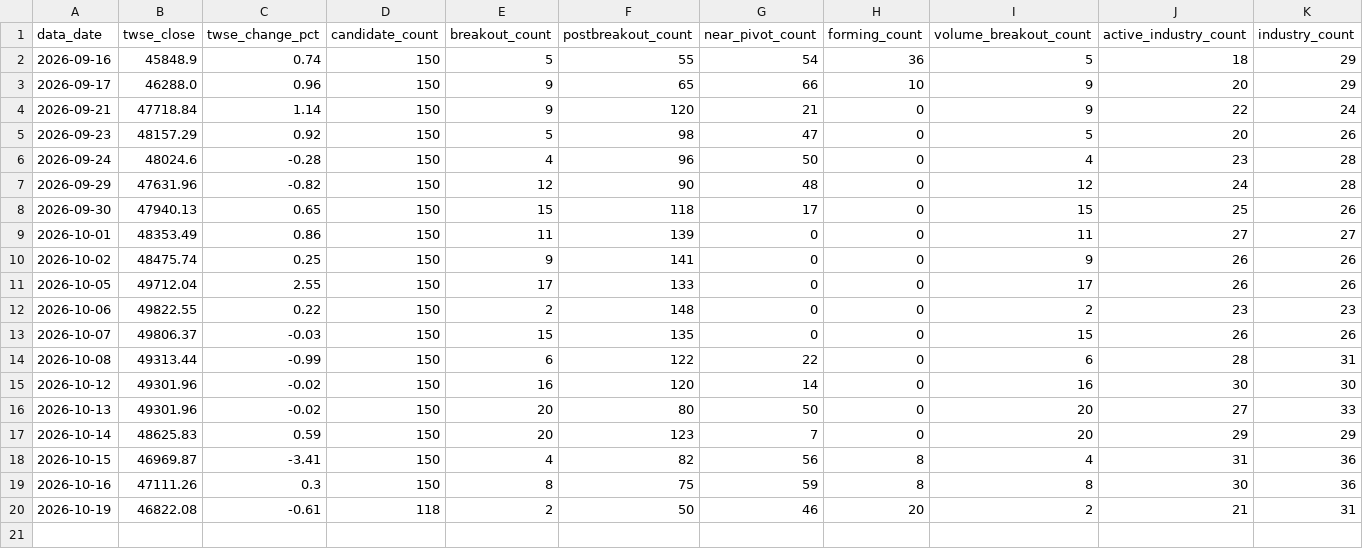
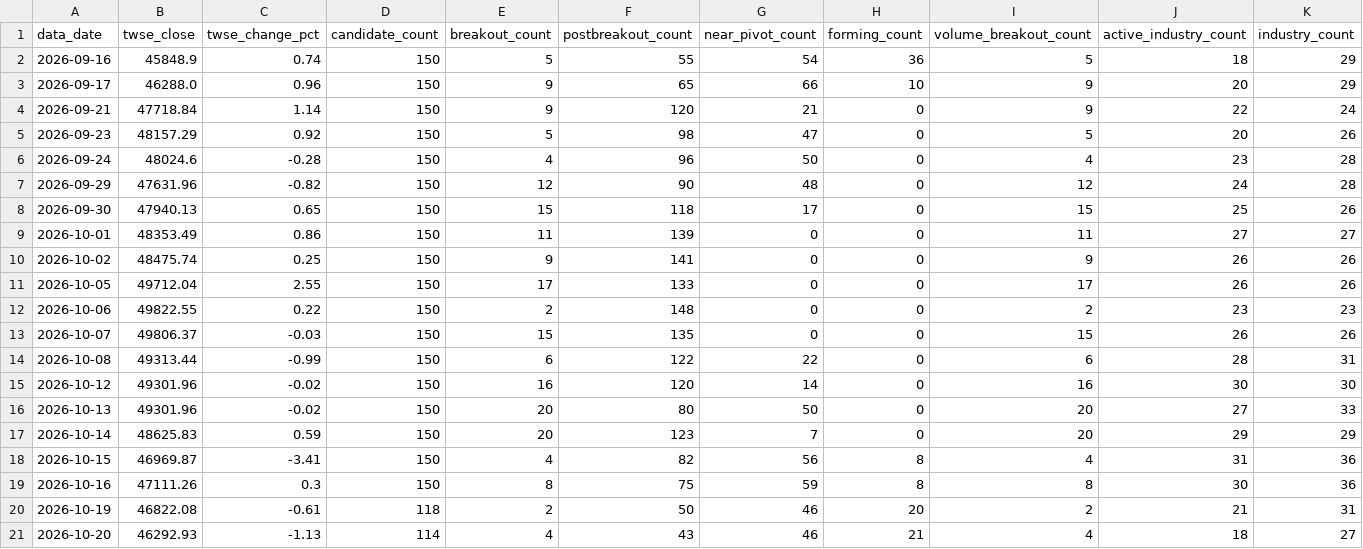
Before and after one commit to pichun21/vcp-stock-tool, a CSV file: data/market_breadth_history.csv, drawn as a sheet; only a part is shown; rows hold the shown columns only; the diff names each change by its address in the sheet, - before the commit and + after, or states it on an @@ line.

```diff
--- a/data/market_breadth_history.csv
+++ b/data/market_breadth_history.csv
+row 21: 2026-10-20 | 46292.93 | -1.13 | 114 | 4 | 43 | 46 | 21 | 4 | 18 | 27
```
Also changed, not shown: 4 other files.
